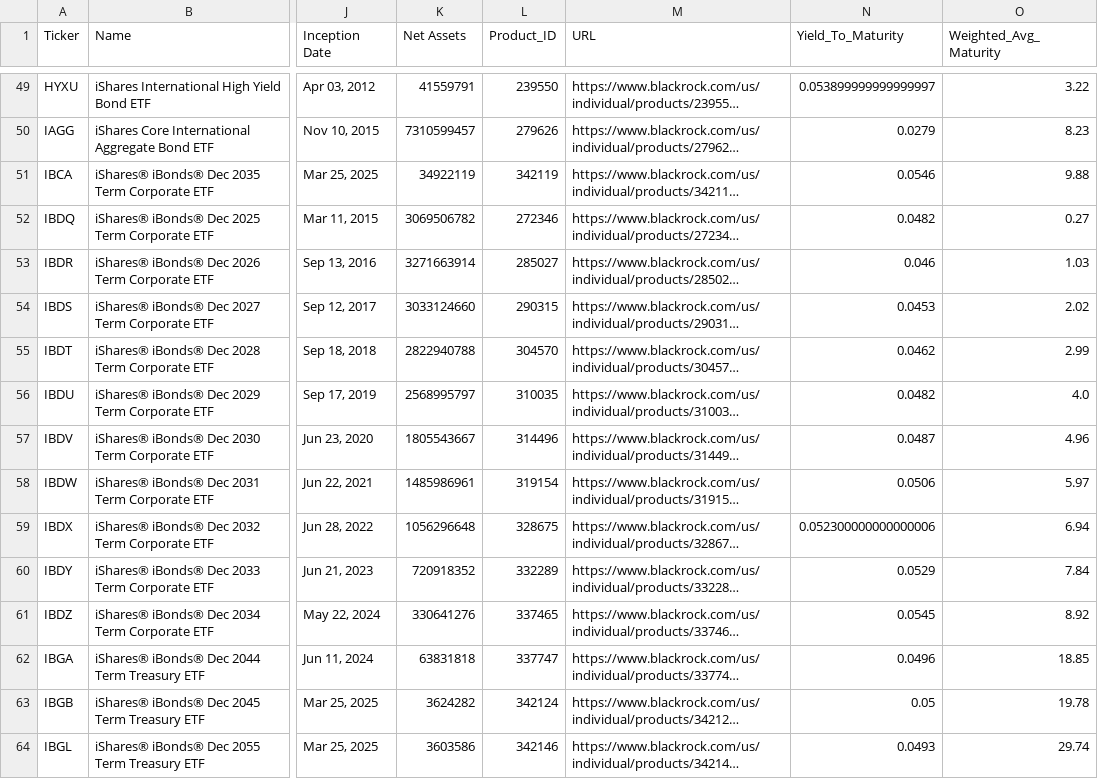
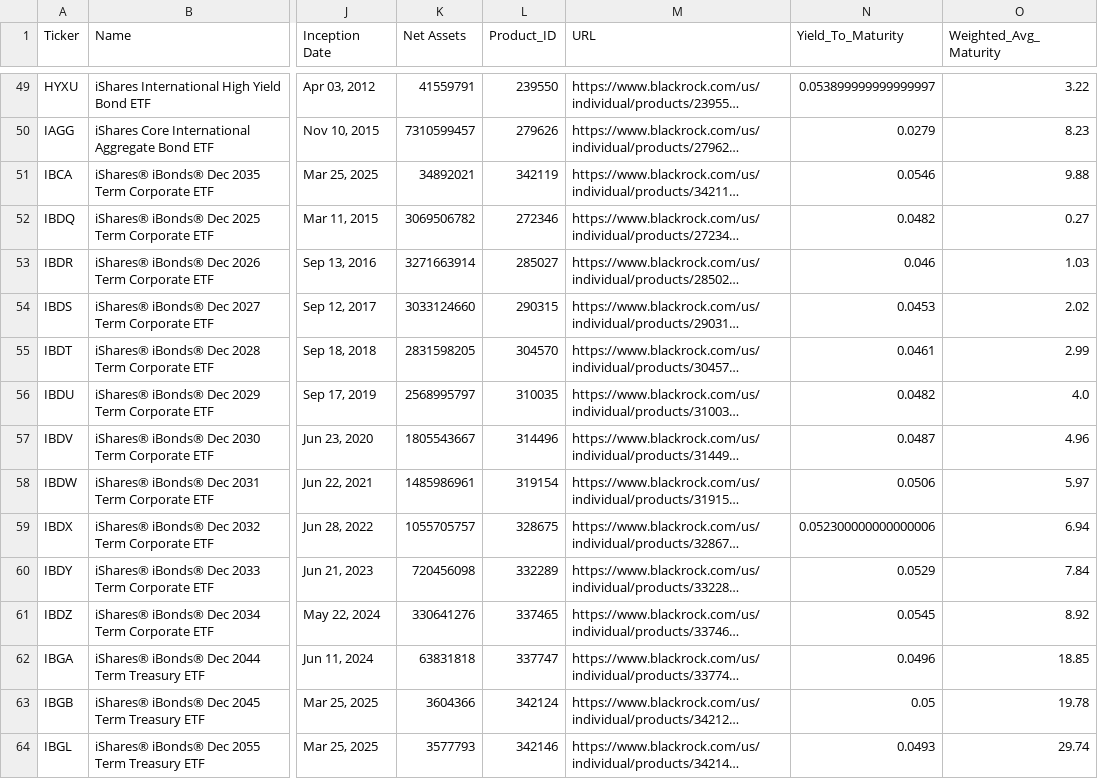
Before and after one commit to renan-peres/mfin-portfolio-management, a CSV file: data/datasets/fundamentals_blackrock_bonds.csv, drawn as a sheet; only a part is shown, gaps mark what is left out; long unchanged cells end in …; the diff covers the shown part only; the diff names each change by its address in the sheet, - before the commit and + after, or states it on an @@ line.

```diff
--- a/data/datasets/fundamentals_blackrock_bonds.csv
+++ b/data/datasets/fundamentals_blackrock_bonds.csv
-K51 (Net Assets): 34922119
+K51 (Net Assets): 34892021
-K55 (Net Assets): 2822940788
+K55 (Net Assets): 2831598205
-N55 (Yield_To_Maturity): 0.0462
+N55 (Yield_To_Maturity): 0.0461
-K59 (Net Assets): 1056296648
+K59 (Net Assets): 1055705757
-K60 (Net Assets): 720918352
+K60 (Net Assets): 720456098
-K63 (Net Assets): 3624282
+K63 (Net Assets): 3604366
-K64 (Net Assets): 3603586
+K64 (Net Assets): 3577793
```
Also changed, not shown: 53 edited cells elsewhere in this file, data/datasets/monthly_benchmark_quotes.csv, data/datasets/monthly_bond_quotes.csv, 6 other files.
